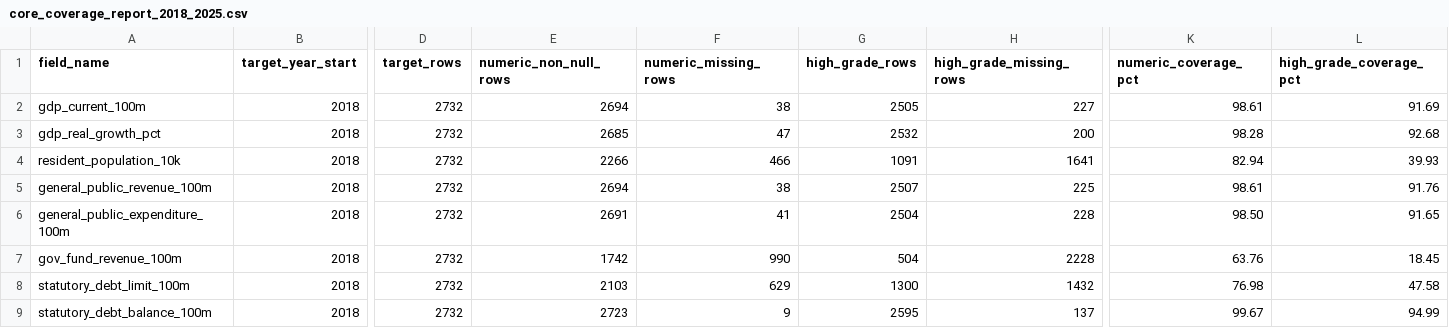
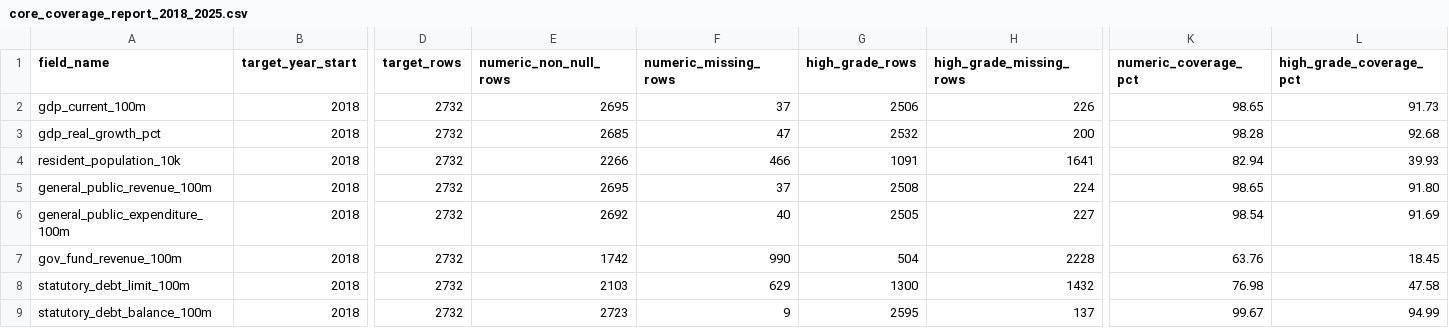
Before and after one commit to chenfei2008c/china-local-debt-atlas, a CSV file: outputs/national_prefecture_panel_2018_2026/core_coverage_report_2018_2025.csv, drawn as a sheet; only a part is shown, gaps mark what is left out; the diff names each change by its address in the sheet, - before the commit and + after, or states it on an @@ line.

Commit message:
data: 补充湖北直管单元2025核心字段

```diff
--- a/outputs/national_prefecture_panel_2018_2026/core_coverage_report_2018_2025.csv
+++ b/outputs/national_prefecture_panel_2018_2026/core_coverage_report_2018_2025.csv
-E2 (numeric_non_null_rows): 2694
+E2 (numeric_non_null_rows): 2695
-F2 (numeric_missing_rows): 38
+F2 (numeric_missing_rows): 37
-G2 (high_grade_rows): 2505
+G2 (high_grade_rows): 2506
-H2 (high_grade_missing_rows): 227
+H2 (high_grade_missing_rows): 226
-K2 (numeric_coverage_pct): 98.61
+K2 (numeric_coverage_pct): 98.65
-L2 (high_grade_coverage_pct): 91.69
+L2 (high_grade_coverage_pct): 91.73
-E5 (numeric_non_null_rows): 2694
+E5 (numeric_non_null_rows): 2695
-F5 (numeric_missing_rows): 38
+F5 (numeric_missing_rows): 37
-G5 (high_grade_rows): 2507
+G5 (high_grade_rows): 2508
-H5 (high_grade_missing_rows): 225
+H5 (high_grade_missing_rows): 224
-K5 (numeric_coverage_pct): 98.61
+K5 (numeric_coverage_pct): 98.65
-L5 (high_grade_coverage_pct): 91.76
+L5 (high_grade_coverage_pct): 91.80
-E6 (numeric_non_null_rows): 2691
+E6 (numeric_non_null_rows): 2692
-F6 (numeric_missing_rows): 41
+F6 (numeric_missing_rows): 40
-G6 (high_grade_rows): 2504
+G6 (high_grade_rows): 2505
-H6 (high_grade_missing_rows): 228
+H6 (high_grade_missing_rows): 227
-K6 (numeric_coverage_pct): 98.50
+K6 (numeric_coverage_pct): 98.54
-L6 (high_grade_coverage_pct): 91.65
+L6 (high_grade_coverage_pct): 91.69
```
Also changed, not shown: 16 other files.
